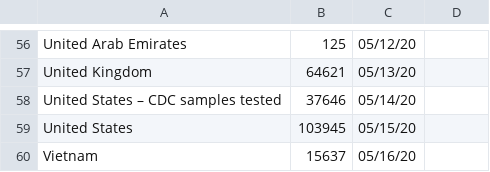
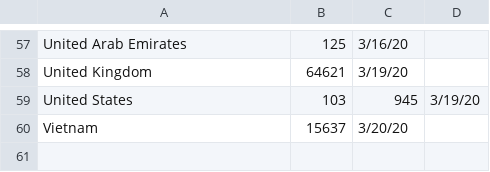
Before and after one commit to kniewiarowska/corona_data, a CSV file: dane.csv, drawn as a sheet; only a part is shown, gaps mark what is left out; removed rows and columns are numbered as before the commit, all else as after; the diff covers the shown part only; the diff names each change by its address in the sheet, - before the commit and + after, or states it on an @@ line.

```diff
--- a/dane.csv
+++ b/dane.csv
-C57: 05/12/20
+C57: 3/16/20
-C58: 05/13/20
+C58: 3/19/20
-row 58: United States – CDC samples tested | 37646 | 05/14/20
-B59: 103945
+B59: 103
-C59: 05/15/20
+C59: 945
-D59: (empty)
+D59: 3/19/20
-C60: 05/16/20
+C60: 3/20/20
```
Also changed, not shown: 2 added rows, 1 removed row and 54 edited cells elsewhere in this file.
